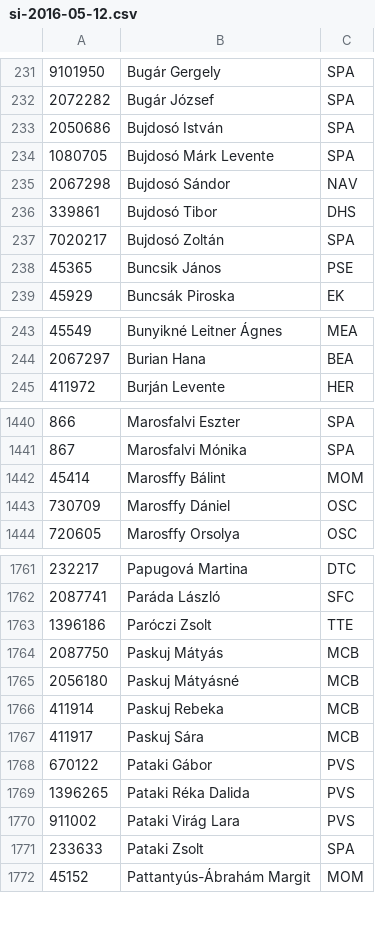
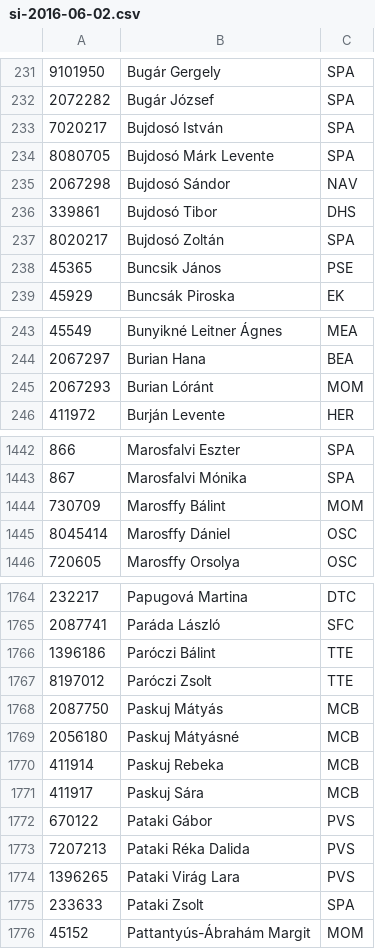
Before and after one commit to medvekoma/si-droid-cards, a CSV file: si-2016-06-02.csv (was si-2016-05-12.csv), drawn as a sheet; only a part is shown, gaps mark what is left out; the diff covers the shown part only.

Commit message:
new si file

```diff
--- a/si-2016-05-12.csv
+++ b/si-2016-06-02.csv
@@ -232,7 +232,7 @@
 2072282,Bugár József,SPA
-2050686,Bujdosó István,SPA
-1080705,Bujdosó Márk Levente,SPA
+7020217,Bujdosó István,SPA
+8080705,Bujdosó Márk Levente,SPA
 2067298,Bujdosó Sándor,NAV
 339861,Bujdosó Tibor,DHS
-7020217,Bujdosó Zoltán,SPA
+8020217,Bujdosó Zoltán,SPA
 45365,Buncsik János,PSE
@@ -244,2 +244,3 @@
 2067297,Burian Hana,BEA
+2067293,Burian Lóránt,MOM
 411972,Burján Levente,HER
@@ -1441,4 +1443,4 @@
 867,Marosfalvi Mónika,SPA
-45414,Marosffy Bálint,MOM
-730709,Marosffy Dániel,OSC
+730709,Marosffy Bálint,MOM
+8045414,Marosffy Dániel,OSC
 720605,Marosffy Orsolya,OSC
@@ -1762,3 +1765,4 @@
 2087741,Paráda László,SFC
-1396186,Paróczi Zsolt,TTE
+1396186,Paróczi Bálint,TTE
+8197012,Paróczi Zsolt,TTE
 2087750,Paskuj Mátyás,MCB
@@ -1768,4 +1772,4 @@
 670122,Pataki Gábor,PVS
-1396265,Pataki Réka Dalida,PVS
-911002,Pataki Virág Lara,PVS
+7207213,Pataki Réka Dalida,PVS
+1396265,Pataki Virág Lara,PVS
 233633,Pataki Zsolt,SPA
```
Also changed, not shown: 3 added rows and 12 edited cells elsewhere in this file.
